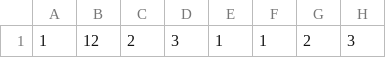
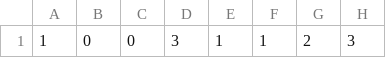
Before and after one commit to robertjkeck2/aoc2019, a CSV file: day2/opcodes.csv, drawn as a sheet; only a part is shown; the diff names each change by its address in the sheet, - before the commit and + after, or states it on an @@ line.

```diff
--- a/day2/opcodes.csv
+++ b/day2/opcodes.csv
-B1: 12
+B1: 0
-C1: 2
+C1: 0
```
Also changed, not shown: 1 other file.
